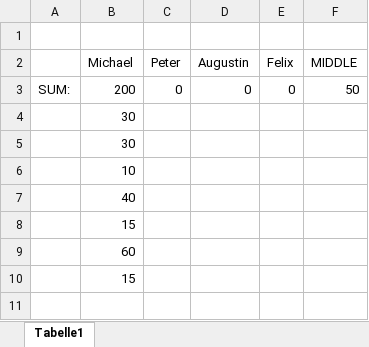
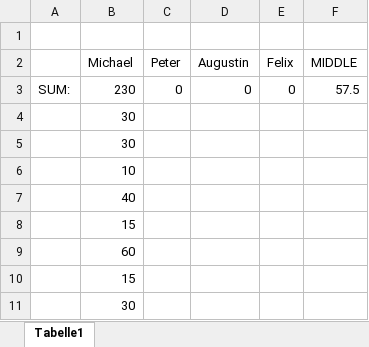
Before and after one commit to SmichaelSmolley/Diplom_Arbeit, an Excel workbook: Dokumentation/Arbeitszeit.xlsx, sheet Tabelle1, drawn as a sheet; values as stored, in another font and other column widths than the file's, no borders; the diff names each change by its address in the sheet, - before the commit and + after, or states it on an @@ line.

```diff
--- a/Dokumentation/Arbeitszeit.xlsx (sheet Tabelle1)
+++ b/Dokumentation/Arbeitszeit.xlsx (sheet Tabelle1)
-B3 (Michael): 200
+B3 (Michael): 230
-F3 (MIDDLE): 50
+F3 (MIDDLE): 57.5
+row 11:  | 30
```
Also changed, not shown: 4 other files.
